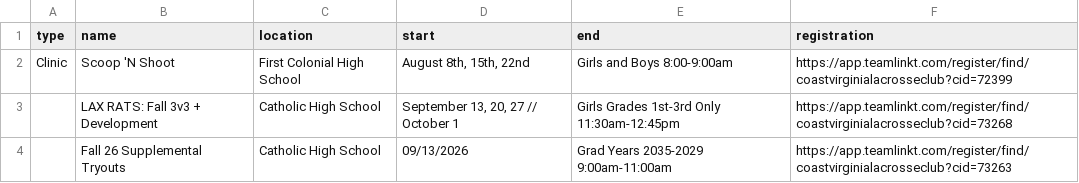
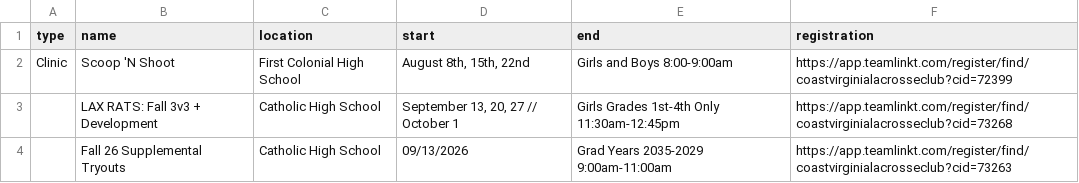
Before and after one commit to coastva/coast-va, a CSV file: assets/data/clinics.csv, drawn as a sheet.

Commit message:
Update clinics.csv from Google Sheets

```diff
--- a/assets/data/clinics.csv
+++ b/assets/data/clinics.csv
@@ -2,3 +2,3 @@ type,name,location,start,end,registration
 Clinic,Scoop 'N Shoot,First Colonial High School,"August 8th, 15th, 22nd",Girls and Boys 8:00-9:00am,https://app.teamlinkt.com/register/find/coastvirginialacrosseclub?cid=72399
-,LAX RATS: Fall 3v3 + Development,Catholic High School,"September 13, 20, 27 // October 1",Girls Grades 1st-3rd Only 11:30am-12:45pm,https://app.teamlinkt.com/register/find/coastvirginialacrosseclub?cid=73268
+,LAX RATS: Fall 3v3 + Development,Catholic High School,"September 13, 20, 27 // October 1",Girls Grades 1st-4th Only 11:30am-12:45pm,https://app.teamlinkt.com/register/find/coastvirginialacrosseclub?cid=73268
 ,Fall 26 Supplemental Tryouts,Catholic High School,09/13/2026,Grad Years 2035-2029 9:00am-11:00am,https://app.teamlinkt.com/register/find/coastvirginialacrosseclub?cid=73263
```
